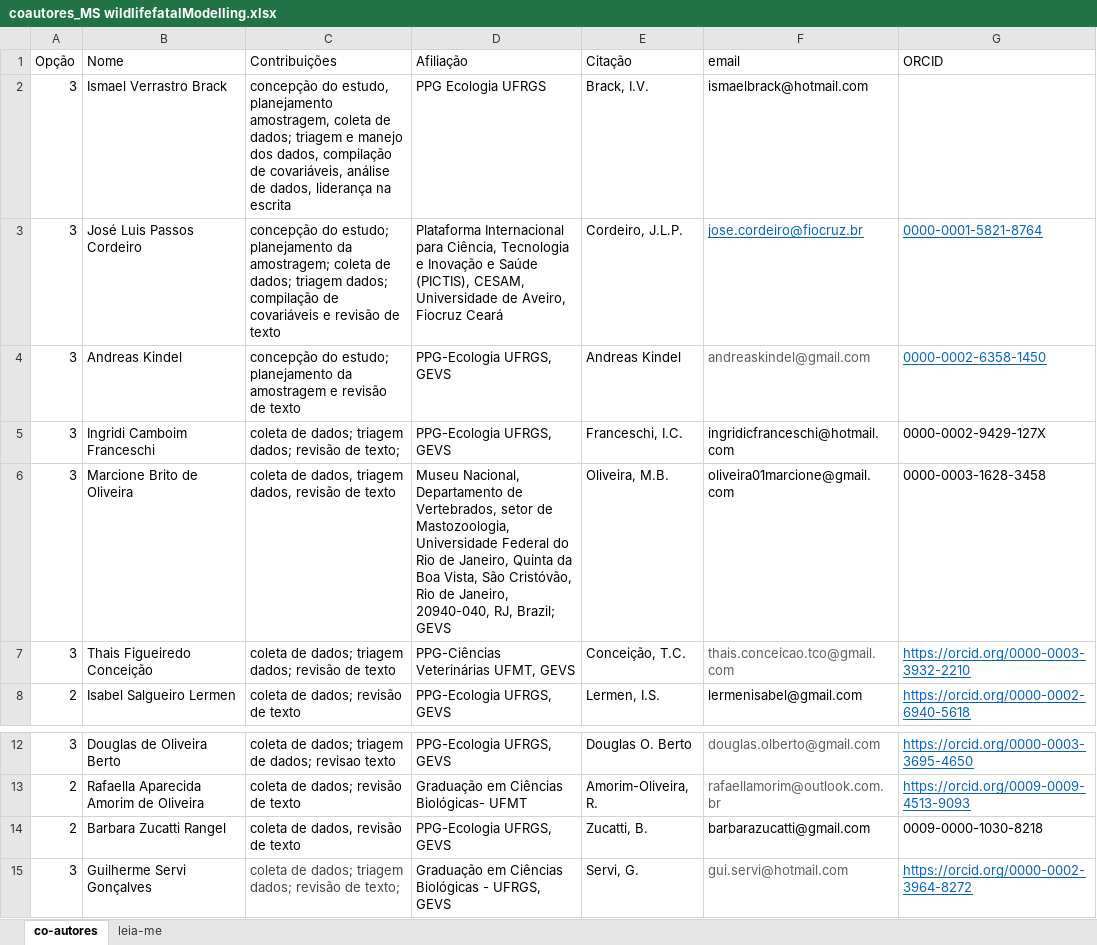
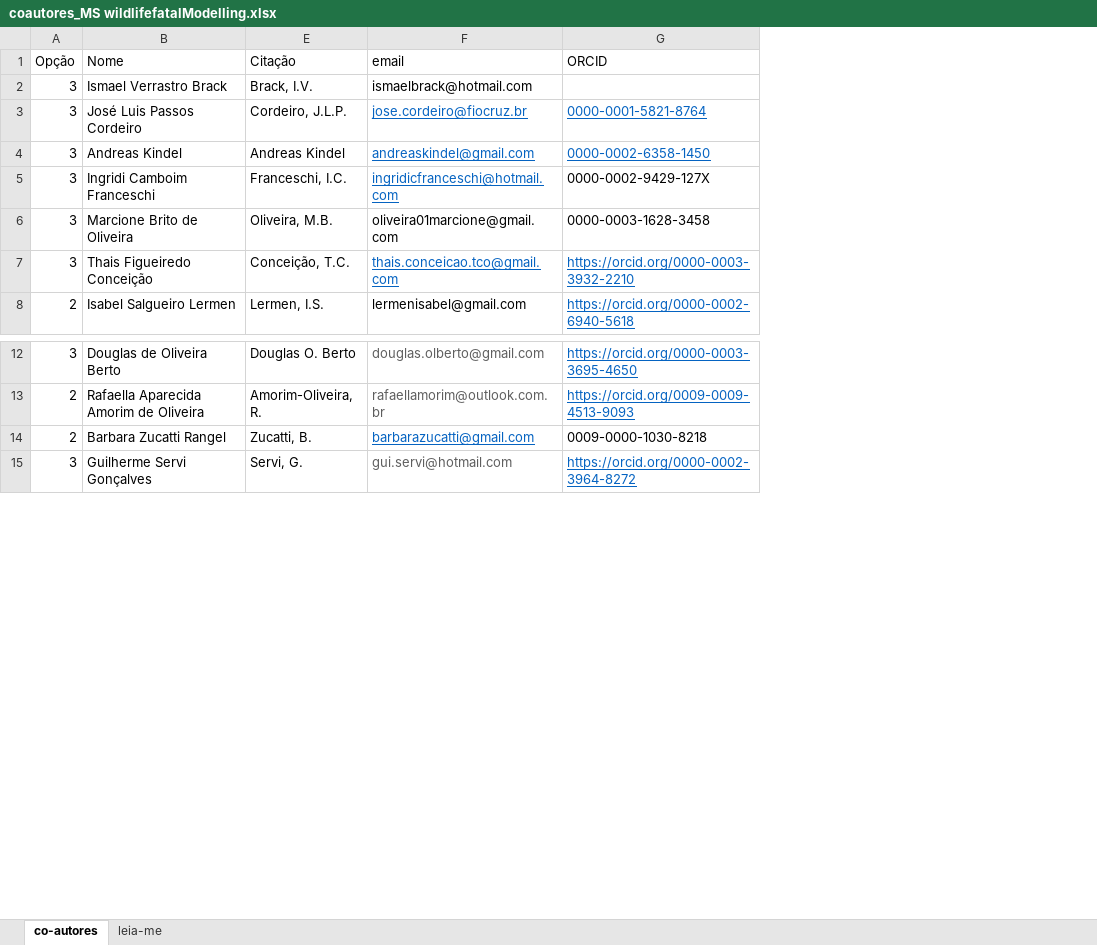
Before and after one commit to ismaelvbrack/MS_Mortalities_Pantanal2020, an Excel workbook: ms/coautores_MS wildlifefatalModelling.xlsx, sheet co-autores, drawn as a sheet; only a part is shown, gaps mark what is left out; values as stored, in another font and other column widths than the file's, no borders; the diff names each change by its address in the sheet, - before the commit and + after, or states it on an @@ line.

```diff
--- a/ms/coautores_MS wildlifefatalModelling.xlsx (sheet co-autores)
+++ b/ms/coautores_MS wildlifefatalModelling.xlsx (sheet co-autores)
@@ column C (Contribuições) hidden, rows 2-8: concepção do estudo, planejamento amostragem, coleta de dados; triagem e manejo dos dados, compilação de covariáveis, análise de dados, liderança na escrita | concepção do estudo; planejamento da amostragem; coleta de dados; triagem dados; compilação de covariáveis e revisão de texto | concepção do estudo; planejamento da amostragem e revisão de texto | coleta de dados; triagem dados; revisão de texto; | coleta de dados, triagem dados, revisão de texto | coleta de dados; triagem dados; revisão de texto | coleta de dados; revisão de texto; rows 12-15: coleta de dados; triagem de dados; revisao texto | coleta de dados; revisão de texto | coleta de dados, revisão de texto | coleta de dados; triagem dados; revisão de texto; @@
@@ column D (Afiliação) hidden, rows 2-8: PPG Ecologia UFRGS | Plataforma Internacional para Ciência, Tecnologia e Inovação e Saúde (PICTIS), CESAM, Universidade de Aveiro, Fiocruz Ceará | PPG-Ecologia UFRGS, GEVS | PPG-Ecologia UFRGS, GEVS | Museu Nacional, Departamento de Vertebrados, setor de Mastozoologia, Universidade Federal do Rio de Janeiro, Quinta da Boa Vista, São Cristóvão, Rio de Janeiro, 20940-040, RJ, Brazil; GEVS | PPG-Ciências Veterinárias UFMT, GEVS | PPG-Ecologia UFRGS, GEVS; rows 12-15: PPG-Ecologia UFRGS, GEVS | Graduação em Ciências Biológicas- UFMT | PPG-Ecologia UFRGS, GEVS | Graduação em Ciências Biológicas - UFRGS, GEVS @@
-F4:F5 underline: off
+F4:F5 underline: on
-F4 text colour: #5E5E5E
+F4 text colour: #0563C1
-F5 text colour: black
+F5 text colour: #0563C1
@@ F7 underline: off → on, text colour: #5E5E5E → #0563C1 @@
@@ F14 underline: off → on, text colour: black → #0563C1 @@
```
Also changed, not shown: 2 other files.
